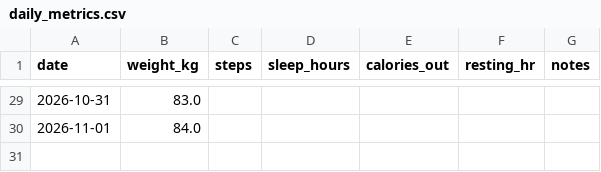
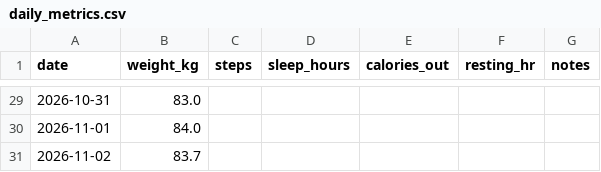
Before and after one commit to PavelJanosekk/RunningCoach, a CSV file: fitness-hub/daily_metrics.csv, drawn as a sheet; only a part is shown, gaps mark what is left out.

Commit message:
data: Fitness Hub export 2026-11-03
Changed: daily_metrics.csv, nutrition_daily.csv, nutrition_items.csv, profile.md, targets_daily.csv, weeks.csv

```diff
--- a/fitness-hub/daily_metrics.csv
+++ b/fitness-hub/daily_metrics.csv
@@ -30 +30,2 @@ date,weight_kg,steps,sleep_hours,calories_out,resting_hr,notes
 2026-11-01,84.0,,,,,
+2026-11-02,83.7,,,,,
```
Also changed, not shown: fitness-hub/nutrition_daily.csv, fitness-hub/nutrition_items.csv, 3 other files.
